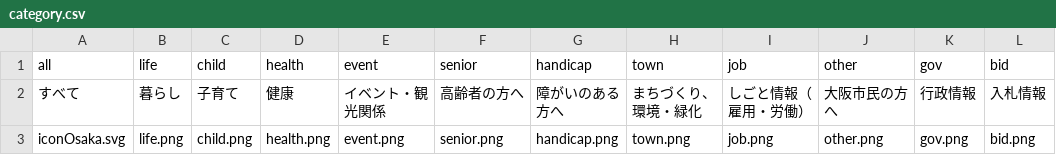
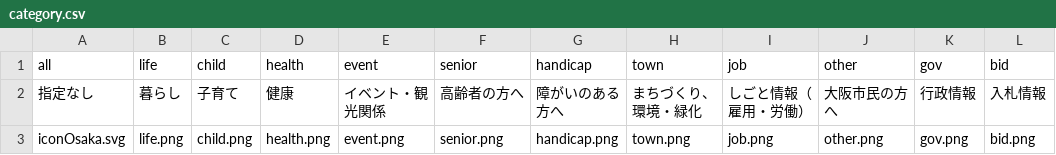
Before and after one commit to push-osaka/push-osaka.github.com, a CSV file: data/category.csv, drawn as a sheet; only a part is shown; the diff names each change by its address in the sheet, - before the commit and + after, or states it on an @@ line.

```diff
--- a/data/category.csv
+++ b/data/category.csv
-A2 (all): すべて
+A2 (all): 指定なし
```
Also changed, not shown: data/area.csv, 3 other files.
